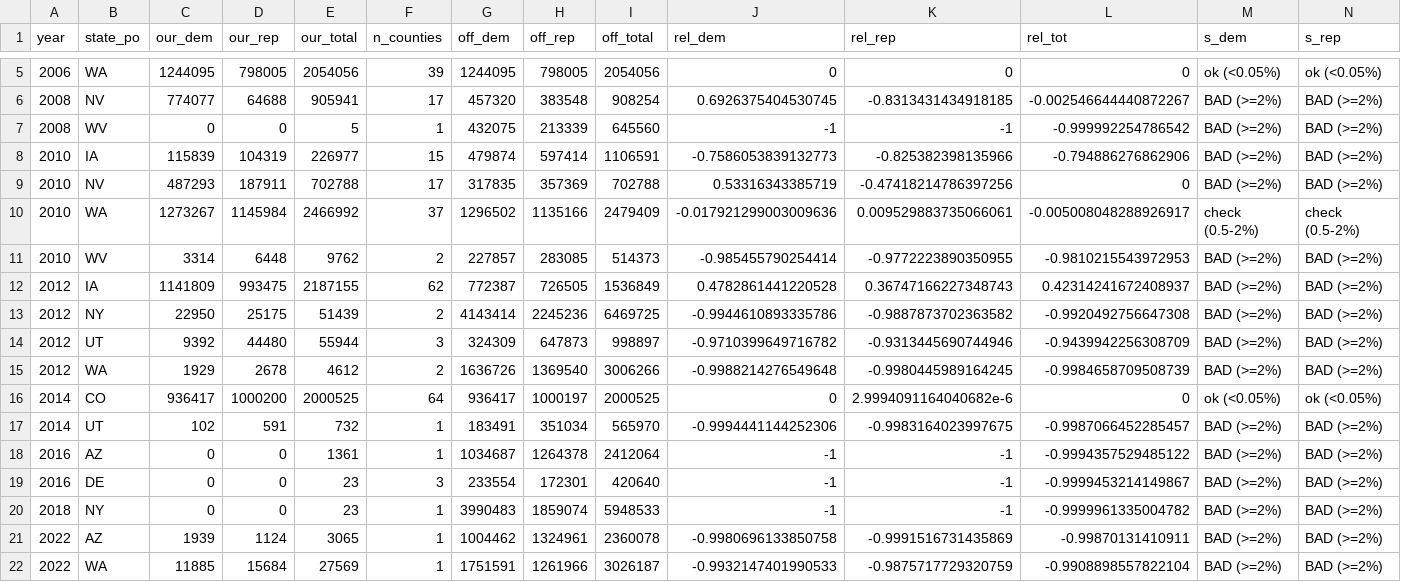
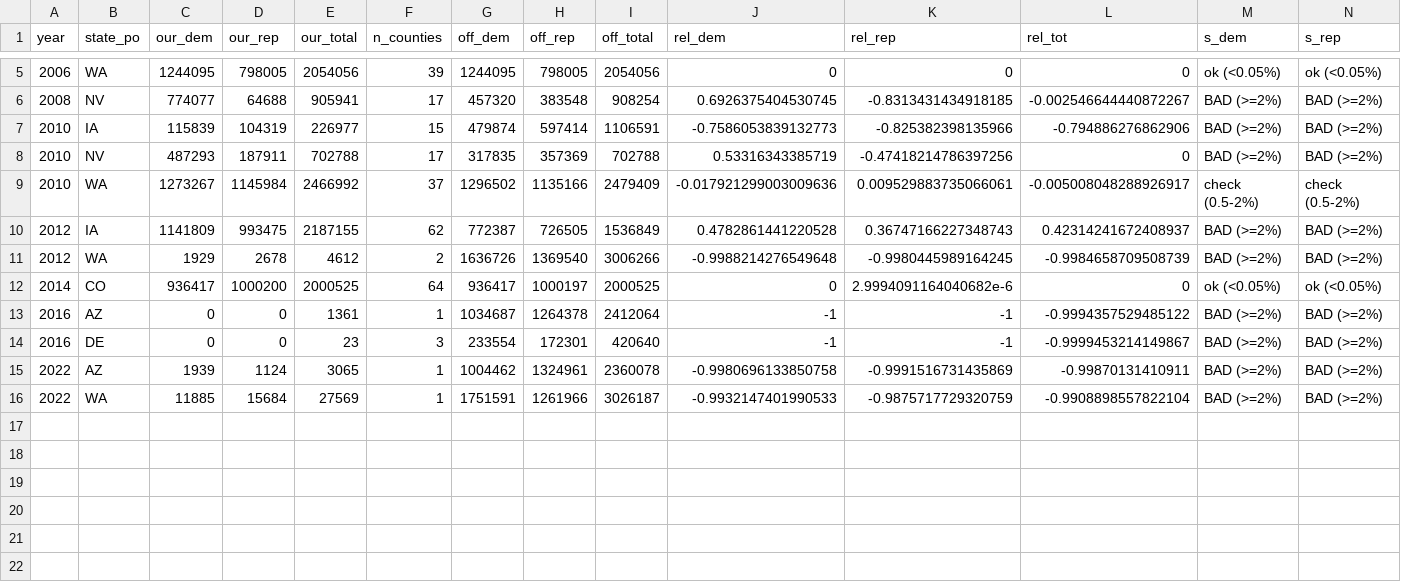
Before and after one commit to pmheideman/us-county-election-results, a CSV file: R/output/qa_state_reconcile_house_blank_district.csv, drawn as a sheet; only a part is shown, gaps mark what is left out; rows hold the shown columns only; the diff names each change by its address in the sheet, - before the commit and + after, or states it on an @@ line.

```diff
--- a/R/output/qa_state_reconcile_house_blank_district.csv
+++ b/R/output/qa_state_reconcile_house_blank_district.csv
-row 7: 2008 | WV | 0 | 0 | 5 | 1 | 432075 | 213339 | 645560 | -1 | -1 | -0.999992254786542 | BAD (>=2%) | BAD (>=2%)
-row 11: 2010 | WV | 3314 | 6448 | 9762 | 2 | 227857 | 283085 | 514373 | -0.985455790254414 | -0.9772223890350955 | -0.9810215543972953 | BAD (>=2%) | BAD (>=2%)
-row 13: 2012 | NY | 22950 | 25175 | 51439 | 2 | 4143414 | 2245236 | 6469725 | -0.9944610893335786 | -0.9887873702363582 | -0.9920492756647308 | BAD (>=2%) | BAD (>=2%)
-row 14: 2012 | UT | 9392 | 44480 | 55944 | 3 | 324309 | 647873 | 998897 | -0.9710399649716782 | -0.9313445690744946 | -0.9439942256308709 | BAD (>=2%) | BAD (>=2%)
-row 17: 2014 | UT | 102 | 591 | 732 | 1 | 183491 | 351034 | 565970 | -0.9994441144252306 | -0.9983164023997675 | -0.9987066452285457 | BAD (>=2%) | BAD (>=2%)
-row 20: 2018 | NY | 0 | 0 | 23 | 1 | 3990483 | 1859074 | 5948533 | -1 | -1 | -0.9999961335004782 | BAD (>=2%) | BAD (>=2%)
```
Also changed, not shown: R/data/source_registry.csv, R/output/data_corrections_log.csv, 12 other files.
